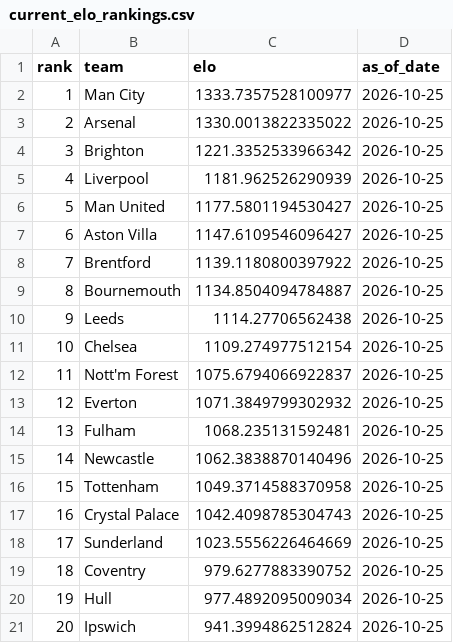
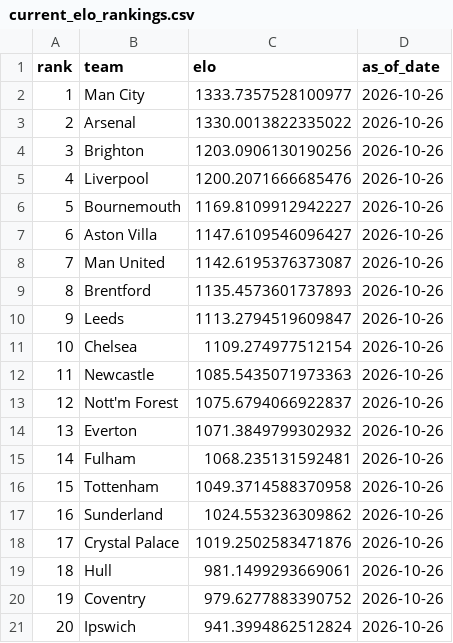
Before and after one commit to schwill2018/premiere-league-elo, a CSV file: current_elo_rankings.csv, drawn as a sheet.

```diff
--- a/current_elo_rankings.csv
+++ b/current_elo_rankings.csv
@@ -1,21 +1,21 @@
 rank,team,elo,as_of_date
-1,Man City,1333.7357528100977,2026-10-25
-2,Arsenal,1330.0013822335022,2026-10-25
-3,Brighton,1221.3352533966342,2026-10-25
-4,Liverpool,1181.962526290939,2026-10-25
-5,Man United,1177.5801194530427,2026-10-25
-6,Aston Villa,1147.6109546096427,2026-10-25
-7,Brentford,1139.1180800397922,2026-10-25
-8,Bournemouth,1134.8504094784887,2026-10-25
-9,Leeds,1114.27706562438,2026-10-25
-10,Chelsea,1109.274977512154,2026-10-25
-11,Nott'm Forest,1075.6794066922837,2026-10-25
-12,Everton,1071.3849799302932,2026-10-25
-13,Fulham,1068.235131592481,2026-10-25
-14,Newcastle,1062.3838870140496,2026-10-25
-15,Tottenham,1049.3714588370958,2026-10-25
-16,Crystal Palace,1042.4098785304743,2026-10-25
-17,Sunderland,1023.5556226464669,2026-10-25
-18,Coventry,979.6277883390752,2026-10-25
-19,Hull,977.4892095009034,2026-10-25
-20,Ipswich,941.3994862512824,2026-10-25
+1,Man City,1333.7357528100977,2026-10-26
+2,Arsenal,1330.0013822335022,2026-10-26
+3,Brighton,1203.0906130190256,2026-10-26
+4,Liverpool,1200.2071666685476,2026-10-26
+5,Bournemouth,1169.8109912942227,2026-10-26
+6,Aston Villa,1147.6109546096427,2026-10-26
+7,Man United,1142.6195376373087,2026-10-26
+8,Brentford,1135.4573601737893,2026-10-26
+9,Leeds,1113.2794519609847,2026-10-26
+10,Chelsea,1109.274977512154,2026-10-26
+11,Newcastle,1085.5435071973363,2026-10-26
+12,Nott'm Forest,1075.6794066922837,2026-10-26
+13,Everton,1071.3849799302932,2026-10-26
+14,Fulham,1068.235131592481,2026-10-26
+15,Tottenham,1049.3714588370958,2026-10-26
+16,Sunderland,1024.553236309862,2026-10-26
+17,Crystal Palace,1019.2502583471876,2026-10-26
+18,Hull,981.1499293669061,2026-10-26
+19,Coventry,979.6277883390752,2026-10-26
+20,Ipswich,941.3994862512824,2026-10-26
```
Also changed, not shown: data/premier_league_matches.csv, future_projections.csv, 5 other files.
